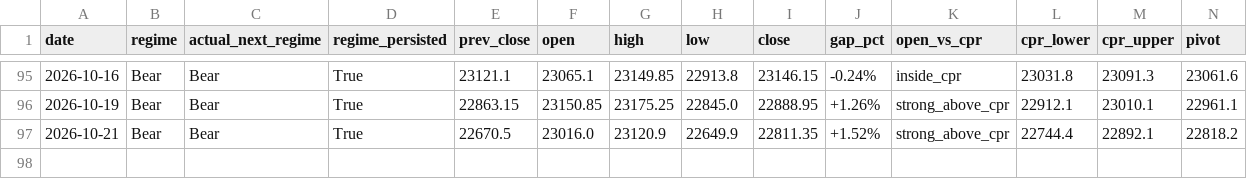
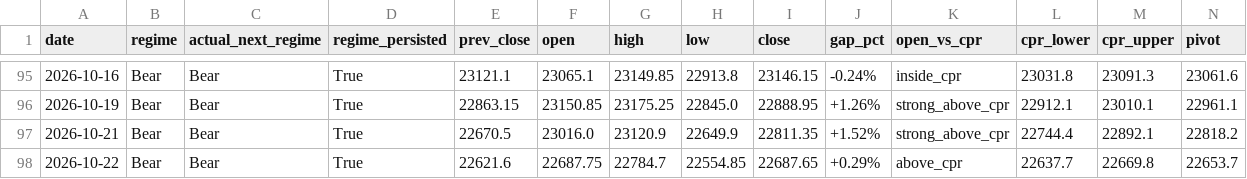
Before and after one commit to Anit0607/Merged-Nifty-Intraday-Analysis, a CSV file: results.csv, drawn as a sheet; only a part is shown, gaps mark what is left out; rows hold the shown columns only; the diff names each change by its address in the sheet, - before the commit and + after, or states it on an @@ line.

```diff
--- a/results.csv
+++ b/results.csv
+row 98: 2026-10-22 | Bear | Bear | True | 22621.6 | 22687.75 | 22784.7 | 22554.85 | 22687.65 | +0.29% | above_cpr | 22637.7 | 22669.8 | 22653.7
```
Also changed, not shown: 2 other files.
